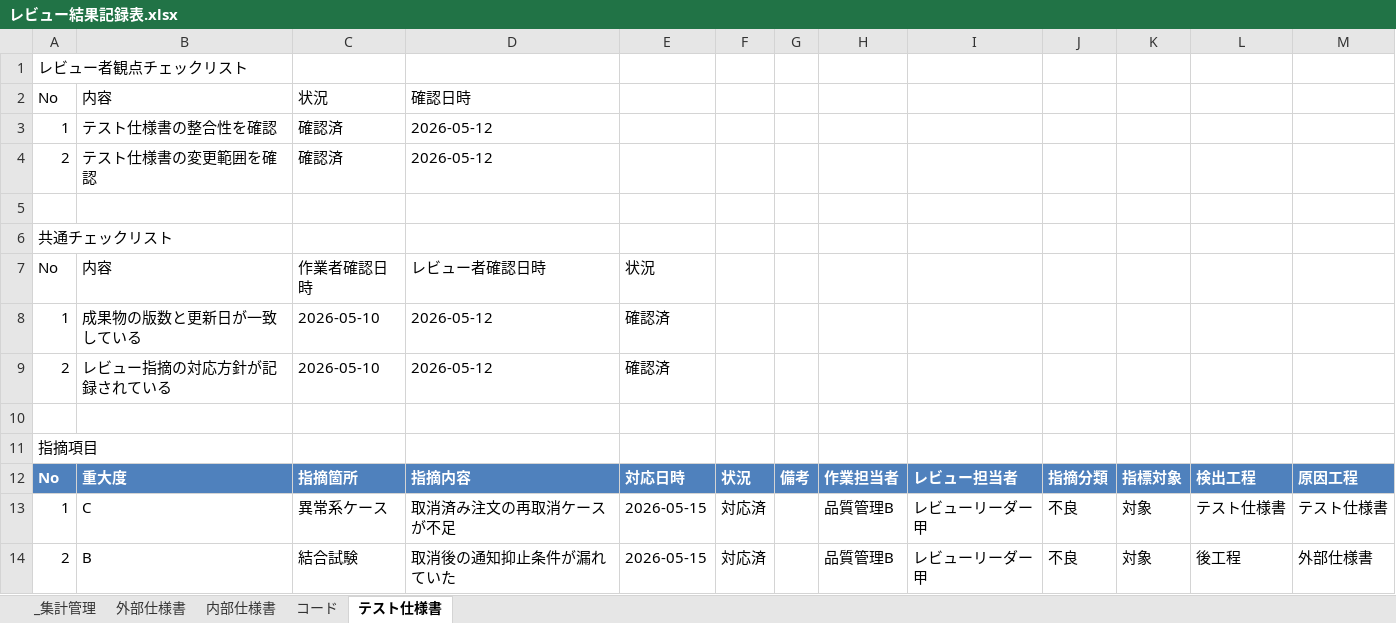
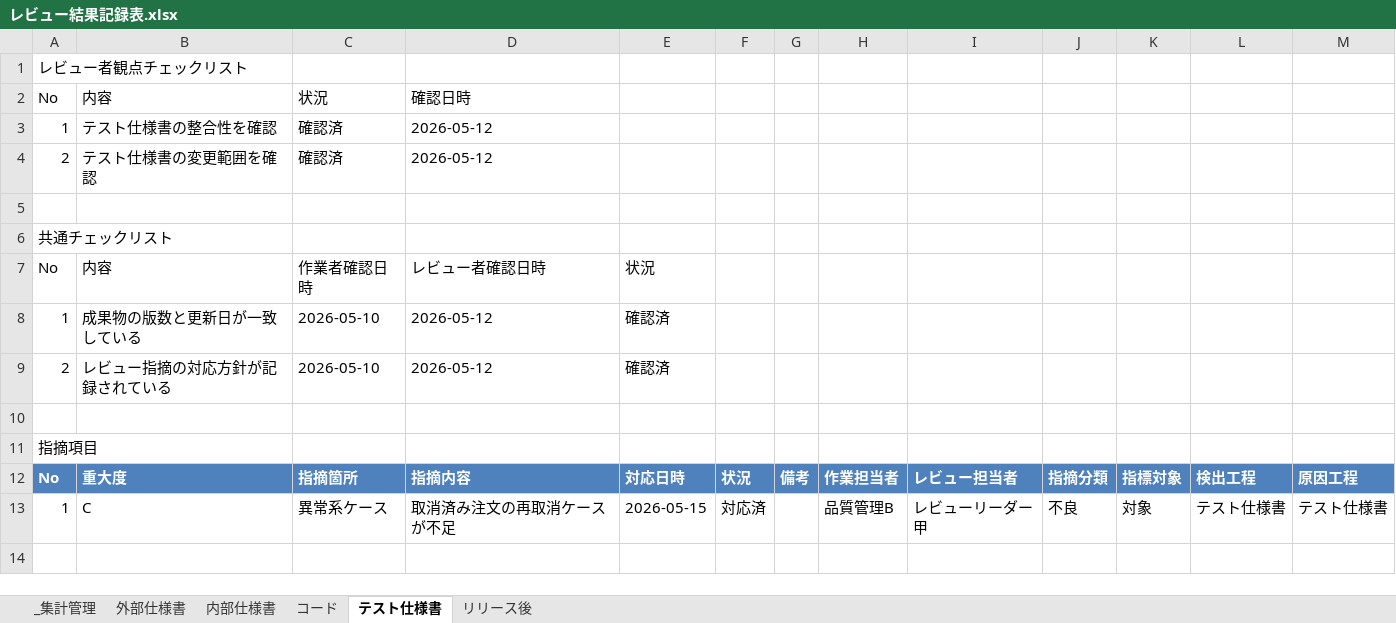
Before and after one commit to katamor1/review, an Excel workbook: samples/review_stats_demo_japanese/review_cases/CASE-001/レビュー結果記録表.xlsx, sheet テスト仕様書, drawn as a sheet; values as stored, in another font and other column widths than the file's, no borders; the diff names each change by its address in the sheet, - before the commit and + after, or states it on an @@ line.

```diff
--- a/samples/review_stats_demo_japanese/review_cases/CASE-001/レビュー結果記録表.xlsx (sheet テスト仕様書)
+++ b/samples/review_stats_demo_japanese/review_cases/CASE-001/レビュー結果記録表.xlsx (sheet テスト仕様書)
+sheet tab: リリース後
-row 14: 2 | B | 結合試験 | 取消後の通知抑止条件が漏れていた | 2026-05-15 | 対応済 |  | 品質管理B | レビューリーダー甲 | 不良 | 対象 | 後工程 | 外部仕様書
```
Also changed, not shown: sheet _集計管理, samples/review_stats_demo/review_cases/CASE-001/レビュー結果記録表.xlsx, samples/review_stats_demo/review_cases/CASE-002/レビュー結果記録表.xlsx, 54 other files.
